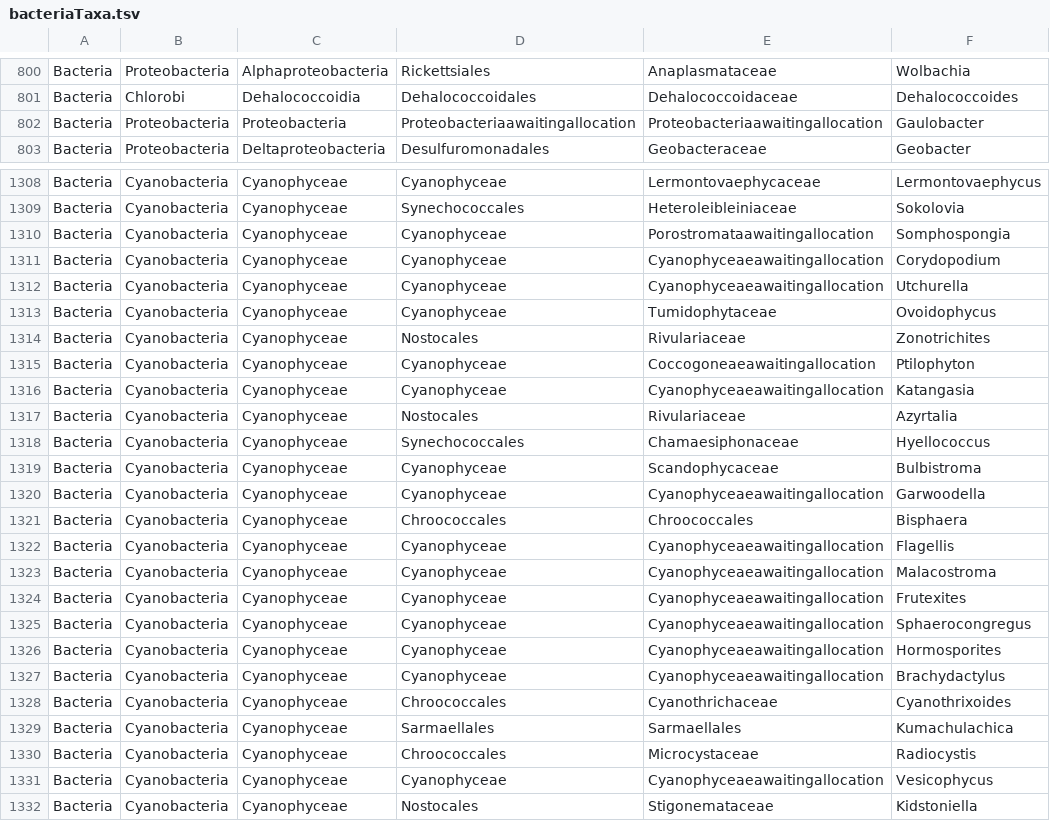
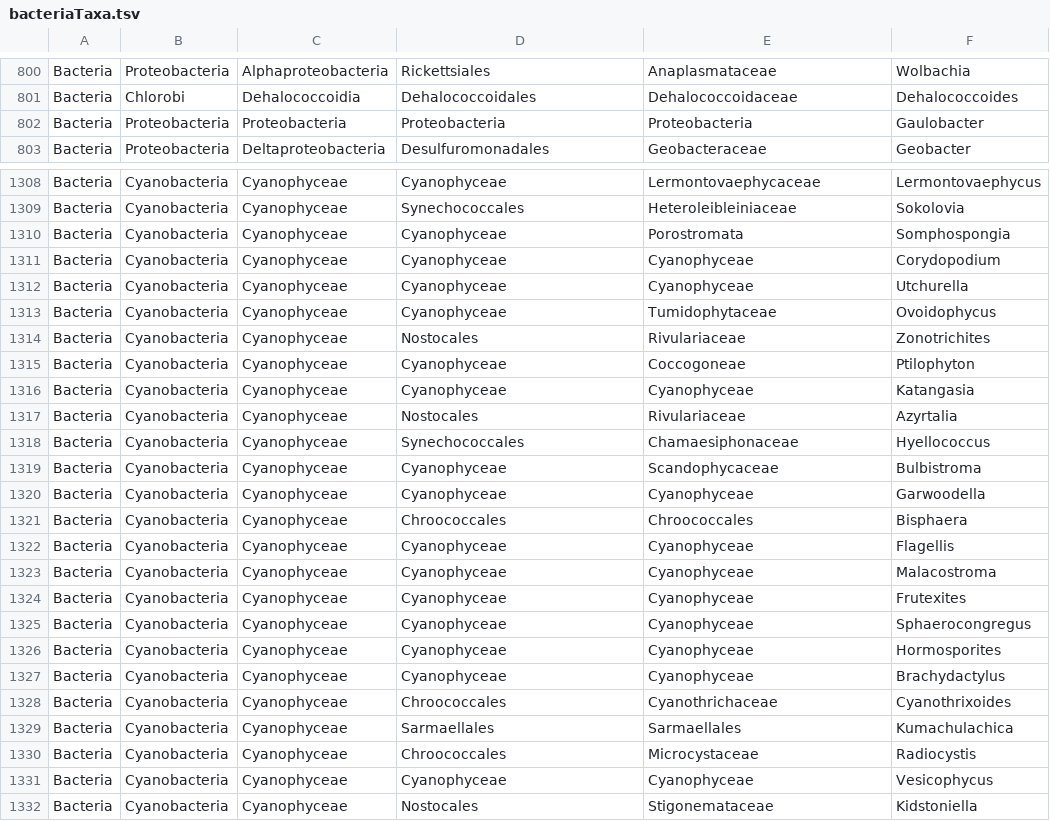
Before and after one commit to SteinAcker1/Suite16S, a TSV file: taxa/bacteriaTaxa.tsv, drawn as a sheet; only a part is shown, gaps mark what is left out; the diff covers the shown part only.

```diff
--- a/taxa/bacteriaTaxa.tsv
+++ b/taxa/bacteriaTaxa.tsv
@@ -801,3 +801,3 @@ Bacteria	Proteobacteria	Alphaproteobacteria	Rickettsiales	Anaplasmataceae	Wolbac
 Bacteria	Chlorobi	Dehalococcoidia	Dehalococcoidales	Dehalococcoidaceae	Dehalococcoides
-Bacteria	Proteobacteria	Proteobacteria	Proteobacteriaawaitingallocation	Proteobacteriaawaitingallocation	Gaulobacter
+Bacteria	Proteobacteria	Proteobacteria	Proteobacteria	Proteobacteria	Gaulobacter
 Bacteria	Proteobacteria	Deltaproteobacteria	Desulfuromonadales	Geobacteraceae	Geobacter
@@ -1309,9 +1309,9 @@ Bacteria	Cyanobacteria	Cyanophyceae	Cyanophyceae	Lermontovaephycaceae	Lermontova
 Bacteria	Cyanobacteria	Cyanophyceae	Synechococcales	Heteroleibleiniaceae	Sokolovia
-Bacteria	Cyanobacteria	Cyanophyceae	Cyanophyceae	Porostromataawaitingallocation	Somphospongia
-Bacteria	Cyanobacteria	Cyanophyceae	Cyanophyceae	Cyanophyceaeawaitingallocation	Corydopodium
-Bacteria	Cyanobacteria	Cyanophyceae	Cyanophyceae	Cyanophyceaeawaitingallocation	Utchurella
+Bacteria	Cyanobacteria	Cyanophyceae	Cyanophyceae	Porostromata	Somphospongia
+Bacteria	Cyanobacteria	Cyanophyceae	Cyanophyceae	Cyanophyceae	Corydopodium
+Bacteria	Cyanobacteria	Cyanophyceae	Cyanophyceae	Cyanophyceae	Utchurella
 Bacteria	Cyanobacteria	Cyanophyceae	Cyanophyceae	Tumidophytaceae	Ovoidophycus
 Bacteria	Cyanobacteria	Cyanophyceae	Nostocales	Rivulariaceae	Zonotrichites
-Bacteria	Cyanobacteria	Cyanophyceae	Cyanophyceae	Coccogoneaeawaitingallocation	Ptilophyton
-Bacteria	Cyanobacteria	Cyanophyceae	Cyanophyceae	Cyanophyceaeawaitingallocation	Katangasia
+Bacteria	Cyanobacteria	Cyanophyceae	Cyanophyceae	Coccogoneae	Ptilophyton
+Bacteria	Cyanobacteria	Cyanophyceae	Cyanophyceae	Cyanophyceae	Katangasia
 Bacteria	Cyanobacteria	Cyanophyceae	Nostocales	Rivulariaceae	Azyrtalia
@@ -1319,10 +1319,10 @@ Bacteria	Cyanobacteria	Cyanophyceae	Synechococcales	Chamaesiphonaceae	Hyellococc
 Bacteria	Cyanobacteria	Cyanophyceae	Cyanophyceae	Scandophycaceae	Bulbistroma
-Bacteria	Cyanobacteria	Cyanophyceae	Cyanophyceae	Cyanophyceaeawaitingallocation	Garwoodella
+Bacteria	Cyanobacteria	Cyanophyceae	Cyanophyceae	Cyanophyceae	Garwoodella
 Bacteria	Cyanobacteria	Cyanophyceae	Chroococcales	Chroococcales	Bisphaera
-Bacteria	Cyanobacteria	Cyanophyceae	Cyanophyceae	Cyanophyceaeawaitingallocation	Flagellis
-Bacteria	Cyanobacteria	Cyanophyceae	Cyanophyceae	Cyanophyceaeawaitingallocation	Malacostroma
-Bacteria	Cyanobacteria	Cyanophyceae	Cyanophyceae	Cyanophyceaeawaitingallocation	Frutexites
-Bacteria	Cyanobacteria	Cyanophyceae	Cyanophyceae	Cyanophyceaeawaitingallocation	Sphaerocongregus
-Bacteria	Cyanobacteria	Cyanophyceae	Cyanophyceae	Cyanophyceaeawaitingallocation	Hormosporites
-Bacteria	Cyanobacteria	Cyanophyceae	Cyanophyceae	Cyanophyceaeawaitingallocation	Brachydactylus
+Bacteria	Cyanobacteria	Cyanophyceae	Cyanophyceae	Cyanophyceae	Flagellis
+Bacteria	Cyanobacteria	Cyanophyceae	Cyanophyceae	Cyanophyceae	Malacostroma
+Bacteria	Cyanobacteria	Cyanophyceae	Cyanophyceae	Cyanophyceae	Frutexites
+Bacteria	Cyanobacteria	Cyanophyceae	Cyanophyceae	Cyanophyceae	Sphaerocongregus
+Bacteria	Cyanobacteria	Cyanophyceae	Cyanophyceae	Cyanophyceae	Hormosporites
+Bacteria	Cyanobacteria	Cyanophyceae	Cyanophyceae	Cyanophyceae	Brachydactylus
 Bacteria	Cyanobacteria	Cyanophyceae	Chroococcales	Cyanothrichaceae	Cyanothrixoides
@@ -1330,3 +1330,3 @@ Bacteria	Cyanobacteria	Cyanophyceae	Sarmaellales	Sarmaellales	Kumachulachica
 Bacteria	Cyanobacteria	Cyanophyceae	Chroococcales	Microcystaceae	Radiocystis
-Bacteria	Cyanobacteria	Cyanophyceae	Cyanophyceae	Cyanophyceaeawaitingallocation	Vesicophycus
+Bacteria	Cyanobacteria	Cyanophyceae	Cyanophyceae	Cyanophyceae	Vesicophycus
 Bacteria	Cyanobacteria	Cyanophyceae	Nostocales	Stigonemataceae	Kidstoniella
```
Also changed, not shown: 144 edited cells elsewhere in this file, 2 other files.
